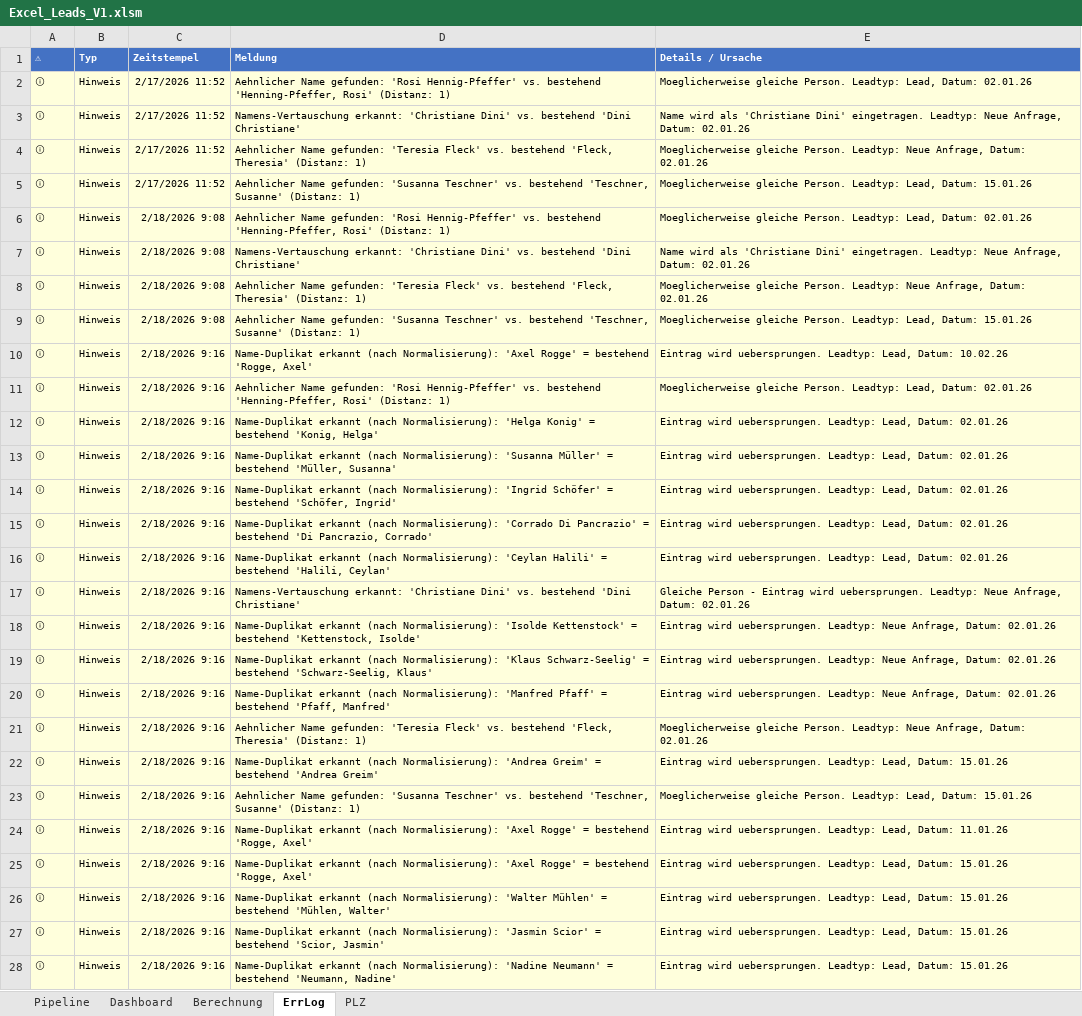
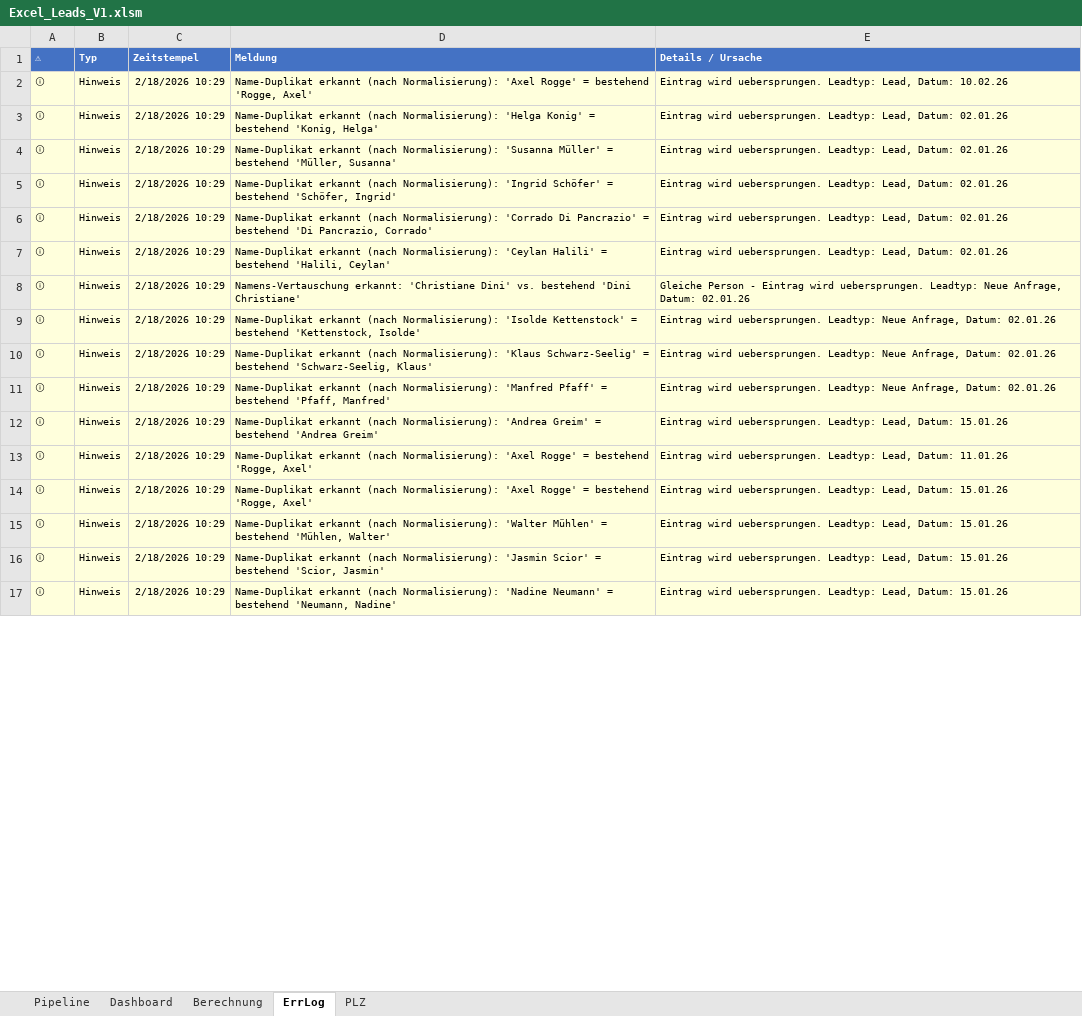
Before and after one commit to SteffenNeumann/Excel_leads, an Excel workbook: Excel_files/Excel_Leads_V1.xlsm, sheet ErrLog, drawn as a sheet; only a part is shown; values as stored, in another font and other column widths than the file's, no borders; table styles not drawn; removed rows and columns are numbered as before the commit, all else as after; the diff covers the shown part only; the diff names each change by its address in the sheet, - before the commit and + after, or states it on an @@ line.

```diff
--- a/Excel_files/Excel_Leads_V1.xlsm (sheet ErrLog)
+++ b/Excel_files/Excel_Leads_V1.xlsm (sheet ErrLog)
-row 2: ⓘ | Hinweis | 2/17/2026 11:52 | Aehnlicher Name gefunden: 'Rosi Hennig-Pfeffer' vs. bestehend 'Henning-Pfeffer, Rosi' (Distanz: 1) | Moeglicherweise gleiche Person. Leadtyp: Lead, Datum: 02.01.26
-row 3: ⓘ | Hinweis | 2/17/2026 11:52 | Namens-Vertauschung erkannt: 'Christiane Dini' vs. bestehend 'Dini Christiane' | Name wird als 'Christiane Dini' eingetragen. Leadtyp: Neue Anfrage, Datum: 02.01.26
-row 4: ⓘ | Hinweis | 2/17/2026 11:52 | Aehnlicher Name gefunden: 'Teresia Fleck' vs. bestehend 'Fleck, Theresia' (Distanz: 1) | Moeglicherweise gleiche Person. Leadtyp: Neue Anfrage, Datum: 02.01.26
-row 5: ⓘ | Hinweis | 2/17/2026 11:52 | Aehnlicher Name gefunden: 'Susanna Teschner' vs. bestehend 'Teschner, Susanne' (Distanz: 1) | Moeglicherweise gleiche Person. Leadtyp: Lead, Datum: 15.01.26
-row 6: ⓘ | Hinweis | 2/18/2026 9:08 | Aehnlicher Name gefunden: 'Rosi Hennig-Pfeffer' vs. bestehend 'Henning-Pfeffer, Rosi' (Distanz: 1) | Moeglicherweise gleiche Person. Leadtyp: Lead, Datum: 02.01.26
-row 7: ⓘ | Hinweis | 2/18/2026 9:08 | Namens-Vertauschung erkannt: 'Christiane Dini' vs. bestehend 'Dini Christiane' | Name wird als 'Christiane Dini' eingetragen. Leadtyp: Neue Anfrage, Datum: 02.01.26
-row 8: ⓘ | Hinweis | 2/18/2026 9:08 | Aehnlicher Name gefunden: 'Teresia Fleck' vs. bestehend 'Fleck, Theresia' (Distanz: 1) | Moeglicherweise gleiche Person. Leadtyp: Neue Anfrage, Datum: 02.01.26
-row 9: ⓘ | Hinweis | 2/18/2026 9:08 | Aehnlicher Name gefunden: 'Susanna Teschner' vs. bestehend 'Teschner, Susanne' (Distanz: 1) | Moeglicherweise gleiche Person. Leadtyp: Lead, Datum: 15.01.26
-C2 (Zeitstempel): 2/18/2026 9:16
+C2 (Zeitstempel): 2/18/2026 10:29
-row 11: ⓘ | Hinweis | 2/18/2026 9:16 | Aehnlicher Name gefunden: 'Rosi Hennig-Pfeffer' vs. bestehend 'Henning-Pfeffer, Rosi' (Distanz: 1) | Moeglicherweise gleiche Person. Leadtyp: Lead, Datum: 02.01.26
-C3:C11 (Zeitstempel): 2/18/2026 9:16
+C3:C11 (Zeitstempel): 2/18/2026 10:29
-row 21: ⓘ | Hinweis | 2/18/2026 9:16 | Aehnlicher Name gefunden: 'Teresia Fleck' vs. bestehend 'Fleck, Theresia' (Distanz: 1) | Moeglicherweise gleiche Person. Leadtyp: Neue Anfrage, Datum: 02.01.26
-C12 (Zeitstempel): 2/18/2026 9:16
+C12 (Zeitstempel): 2/18/2026 10:29
-row 23: ⓘ | Hinweis | 2/18/2026 9:16 | Aehnlicher Name gefunden: 'Susanna Teschner' vs. bestehend 'Teschner, Susanne' (Distanz: 1) | Moeglicherweise gleiche Person. Leadtyp: Lead, Datum: 15.01.26
-C13:C17 (Zeitstempel): 2/18/2026 9:16
+C13:C17 (Zeitstempel): 2/18/2026 10:29
```
Also changed, not shown: 61 removed rows and 13 edited cells elsewhere in this sheet, sheet Pipeline, formulas that keep their value, 1 other file.
